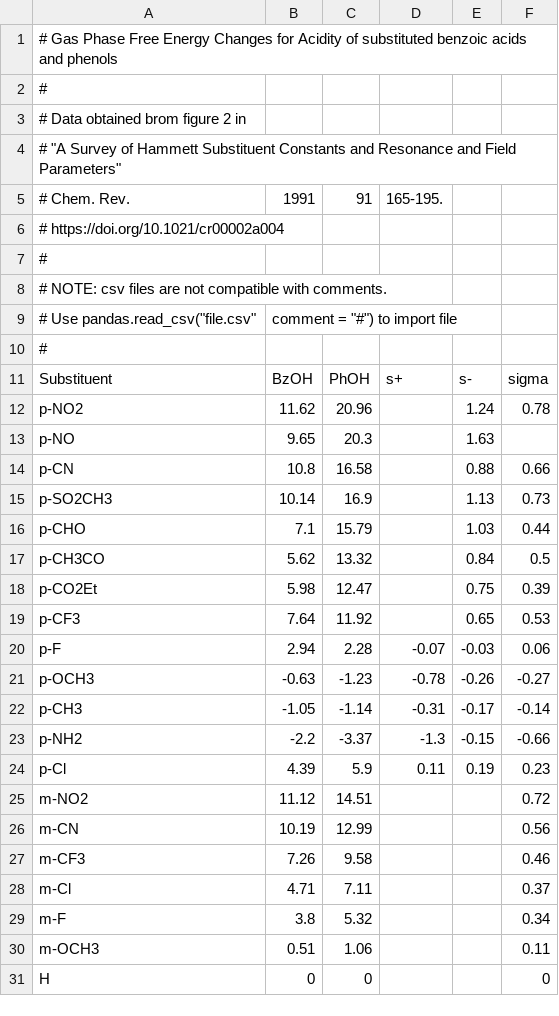
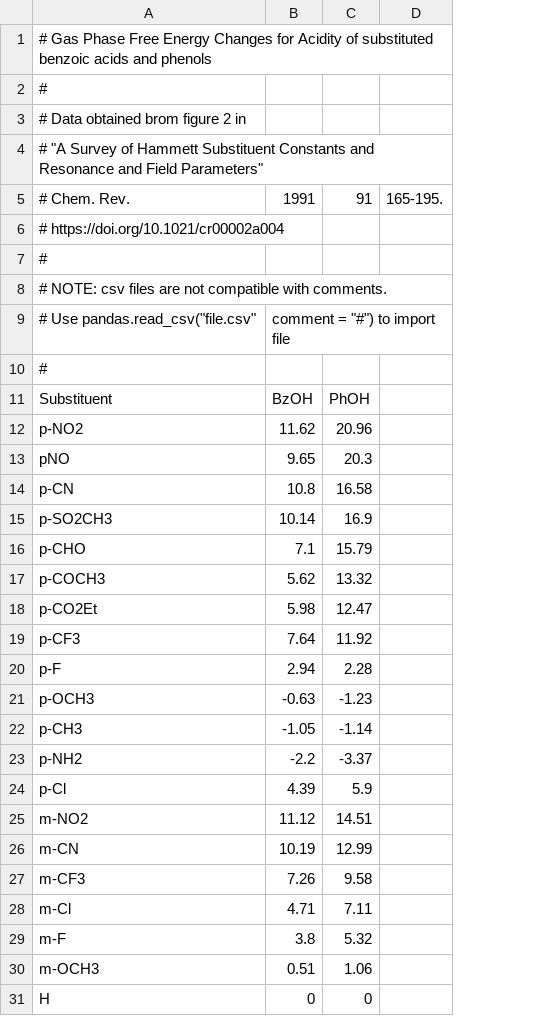
Before and after one commit to blinkletter/LFER-QSAR, a CSV file: data/LFER_gas-aqueous_acidity.csv, drawn as a sheet; only a part is shown; the diff names each change by its address in the sheet, - before the commit and + after, or states it on an @@ line.

Commit message:
Update of data and addition of Jupyter notebooks

```diff
--- a/data/LFER_gas-aqueous_acidity.csv
+++ b/data/LFER_gas-aqueous_acidity.csv
-column E, rows 11-24: s- | 1.24 | 1.63 | 0.88 | 1.13 | 1.03 | 0.84 | 0.75 | 0.65 | -0.03 | -0.26 | -0.17 | -0.15 | 0.19
-column F, rows 11-31: sigma | 0.78 |  | 0.66 | 0.73 | 0.44 | 0.5 | 0.39 | 0.53 | 0.06 | -0.27 | -0.14 | -0.66 | 0.23 | 0.72 | 0.56 | 0.46 | 0.37 | 0.34 | 0.11 | 0
-D11: s+
+D11: (empty)
-A13: p-NO
+A13: pNO
-A17: p-CH3CO
+A17: p-COCH3
-D20: -0.07
+D20: (empty)
-D21: -0.78
+D21: (empty)
-D22: -0.31
+D22: (empty)
-D23: -1.3
+D23: (empty)
-D24: 0.11
+D24: (empty)
```
Also changed, not shown: 7 other files.
